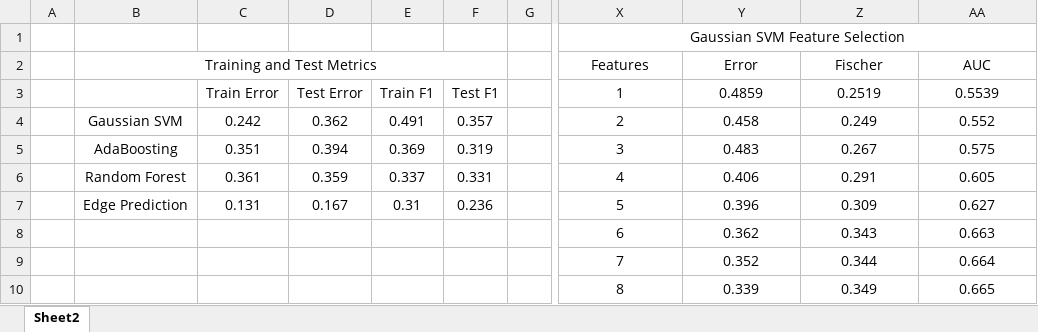
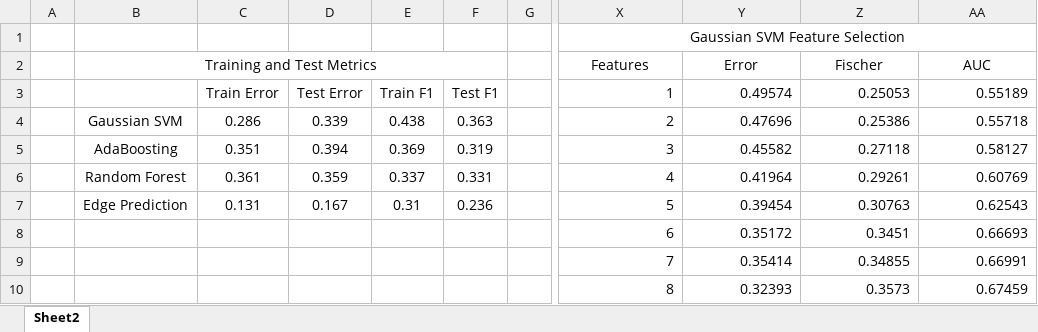
Before and after one commit to vayu-stanford/baboon-pairings-ml, an Excel workbook: doc/report/metrics_tables.xlsx, sheet Sheet2, drawn as a sheet; only a part is shown, gaps mark what is left out; values as stored, in another font and other column widths than the file's, no borders; the diff covers the shown part only; the diff names each change by its address in the sheet, - before the commit and + after, or states it on an @@ line.

Commit message:
metrics

```diff
--- a/doc/report/metrics_tables.xlsx (sheet Sheet2)
+++ b/doc/report/metrics_tables.xlsx (sheet Sheet2)
-X3:AA10 alignment: center
+X3:AA10 alignment: right
-Y3: 0.4859
+Y3: 0.49574
-Z3: 0.2519
+Z3: 0.25053
-AA3: 0.5539
+AA3: 0.55189
-C4: 0.242
+C4: 0.286
-D4: 0.362
+D4: 0.339
-E4: 0.491
+E4: 0.438
-F4: 0.357
+F4: 0.363
-Y4: 0.458
+Y4: 0.47696
-Z4: 0.249
+Z4: 0.25386
-AA4: 0.552
+AA4: 0.55718
-Y5: 0.483
+Y5: 0.45582
-Z5: 0.267
+Z5: 0.27118
-AA5: 0.575
+AA5: 0.58127
-Y6: 0.406
+Y6: 0.41964
-Z6: 0.291
+Z6: 0.29261
-AA6: 0.605
+AA6: 0.60769
-Y7: 0.396
+Y7: 0.39454
-Z7: 0.309
+Z7: 0.30763
-AA7: 0.627
+AA7: 0.62543
-Y8: 0.362
+Y8: 0.35172
-Z8: 0.343
+Z8: 0.3451
-AA8: 0.663
+AA8: 0.66693
-Y9: 0.352
+Y9: 0.35414
-Z9: 0.344
+Z9: 0.34855
-AA9: 0.664
+AA9: 0.66991
-Y10: 0.339
+Y10: 0.32393
-Z10: 0.349
+Z10: 0.3573
-AA10: 0.665
+AA10: 0.67459
```
Also changed, not shown: 6 edited cells elsewhere in this sheet.
